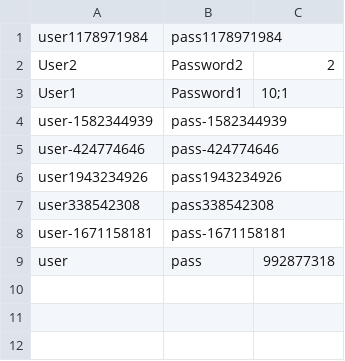
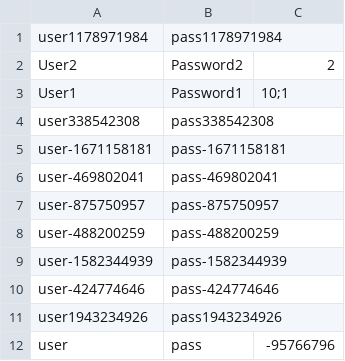
Before and after one commit to CSC207-2022F-UofT/course-project-team-communify, a CSV file: src/main/java/Database/users.csv, drawn as a sheet.

```diff
--- a/src/main/java/Database/users.csv
+++ b/src/main/java/Database/users.csv
@@ -3,2 +3,7 @@ User2,Password2,2
 User1,Password1,10;1
+user338542308,pass338542308
+user-1671158181,pass-1671158181
+user-469802041,pass-469802041
+user-875750957,pass-875750957
+user-488200259,pass-488200259
 user-1582344939,pass-1582344939
@@ -6,4 +11,2 @@ user-424774646,pass-424774646
 user1943234926,pass1943234926
-user338542308,pass338542308
-user-1671158181,pass-1671158181
-user,pass,992877318
+user,pass,-95766796
```
Also changed, not shown: src/main/java/Database/playlists.csv, src/main/java/Database/songs.csv, 29 other files.
